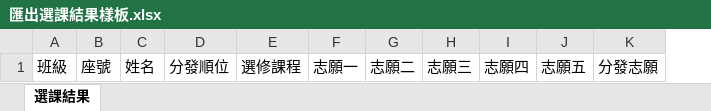
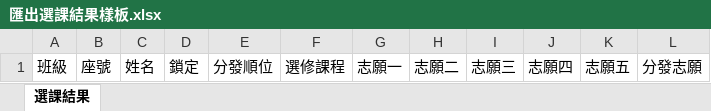
Before and after one commit to ischoolinc/SHSchool.CourseSelection, an Excel workbook: SHSchool.CourseSelection/Resources/匯出選課結果樣板.xlsx, sheet 選課結果, drawn as a sheet; values as stored, in another font and other column widths than the file's, no borders; the diff names each change by its address in the sheet, - before the commit and + after, or states it on an @@ line.

```diff
--- a/SHSchool.CourseSelection/Resources/匯出選課結果樣板.xlsx (sheet 選課結果)
+++ b/SHSchool.CourseSelection/Resources/匯出選課結果樣板.xlsx (sheet 選課結果)
+column D, row 1: 鎖定
```
Also changed, not shown: 4 other files.
